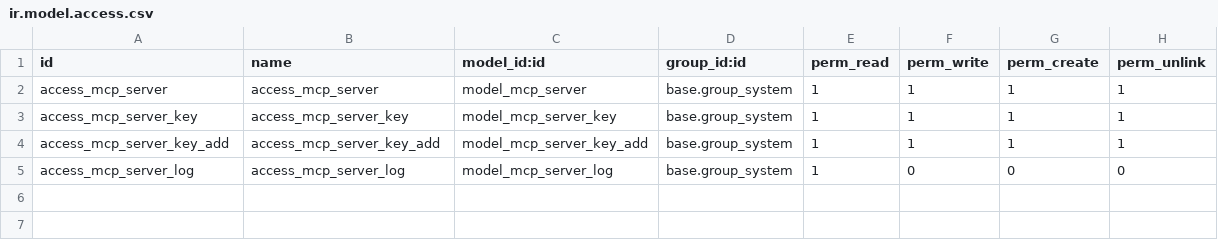
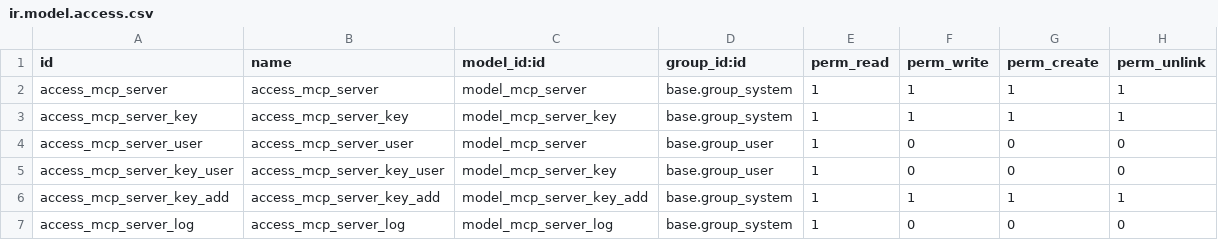
Before and after one commit to OCA/ai, a CSV file: ai_oca_mcp/security/ir.model.access.csv, drawn as a sheet.

Commit message:
[FIX] ai_oca_mcp: grant internal users access to their own MCP keys
The MCP endpoint switches to the key's user_id via with_user before
serving tools/list and tools/call. mcp.server and mcp.server.key were
only accessible to base.group_system, so a non-admin key user hit an
AccessError while reading its own key and server.

Grant base.group_user read access to both models and add record rules
limiting internal users to their own keys (and the servers those keys
belong to), while keeping full visibility for administrators.

```diff
--- a/ai_oca_mcp/security/ir.model.access.csv
+++ b/ai_oca_mcp/security/ir.model.access.csv
@@ -3,2 +3,4 @@ access_mcp_server,access_mcp_server,model_mcp_server,base.group_system,1,1,1,1
 access_mcp_server_key,access_mcp_server_key,model_mcp_server_key,base.group_system,1,1,1,1
+access_mcp_server_user,access_mcp_server_user,model_mcp_server,base.group_user,1,0,0,0
+access_mcp_server_key_user,access_mcp_server_key_user,model_mcp_server_key,base.group_user,1,0,0,0
 access_mcp_server_key_add,access_mcp_server_key_add,model_mcp_server_key_add,base.group_system,1,1,1,1
```
Also changed, not shown: 3 other files.
